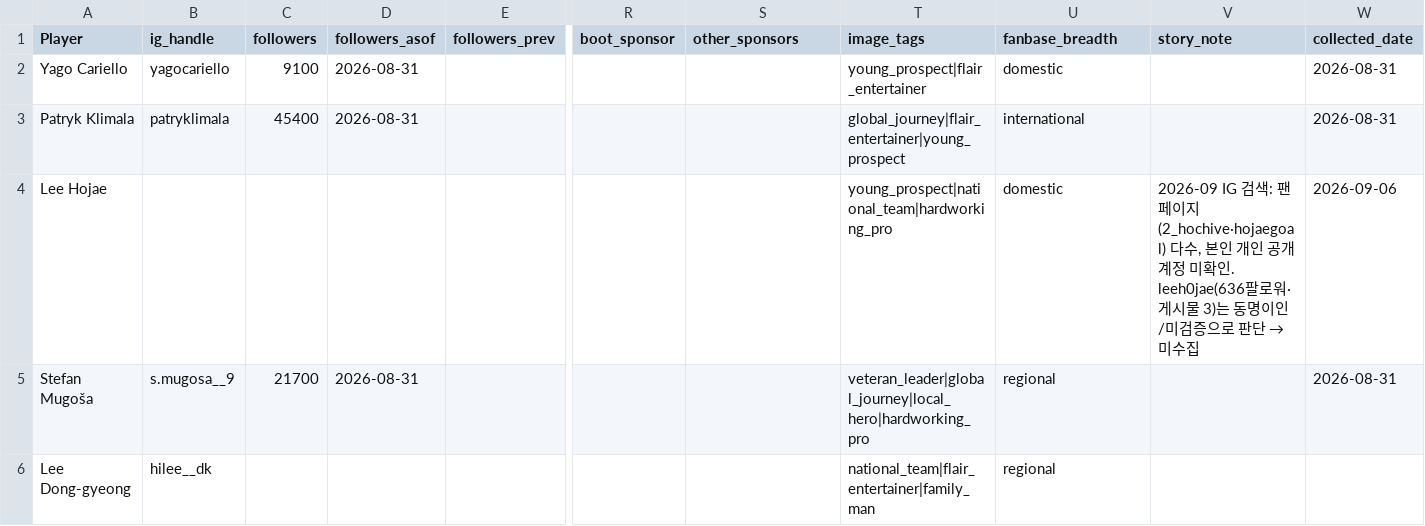
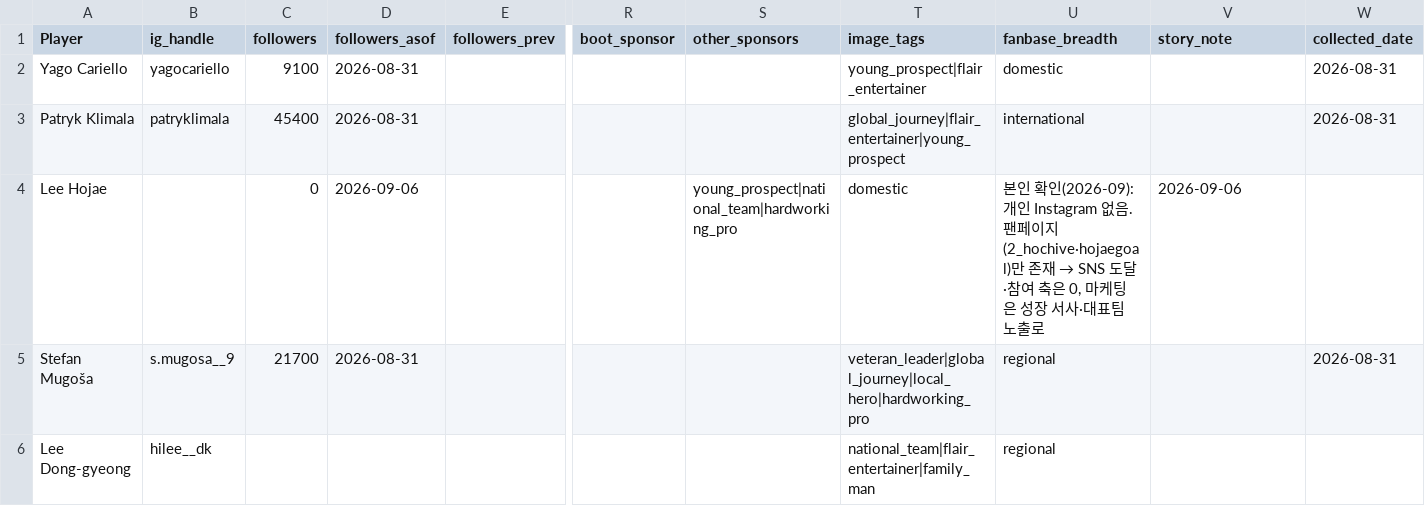
Before and after one commit to maeng01/kleague-scouting-dashboard, a CSV file: data/collect/brand_marketing.csv, drawn as a sheet; only a part is shown, gaps mark what is left out; the diff covers the shown part only; the diff names each change by its address in the sheet, - before the commit and + after, or states it on an @@ line.

```diff
--- a/data/collect/brand_marketing.csv
+++ b/data/collect/brand_marketing.csv
-C4 (followers): (empty)
+C4 (followers): 0
-D4 (followers_asof): (empty)
+D4 (followers_asof): 2026-09-06
-S4 (other_sponsors): (empty)
+S4 (other_sponsors): young_prospect|national_team|hardworking_pro
-T4 (image_tags): young_prospect|national_team|hardworking_pro
+T4 (image_tags): domestic
@@ U4 (fanbase_breadth): domestic → 본인 확인(2026-09): 개인 Instagram 없음. 팬페이지(2_hochive·hojaegoal)만 존재 → SNS 도달·참여 축은 0, 마케팅은 성장 서사·대표팀 노출로 @@
@@ V4 (story_note): 2026-09 IG 검색: 팬페이지(2_hochive·hojaegoal) 다수, 본인 개인 공개 계정 미확인. leeh0jae(636팔로워·게시물 3)는 동명이인/미검증으로 판단 → 미수집 → 2026-09-06 @@
-W4 (collected_date): 2026-09-06
+W4 (collected_date): (empty)
```
Also changed, not shown: 19 edited cells elsewhere in this file, data/brand_fit_pilot.csv, data/processed/strikers_2025.csv, 6 other files.
